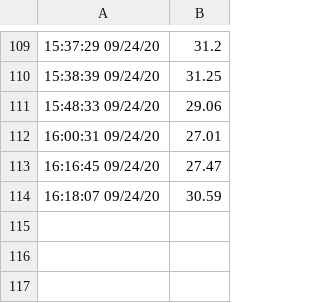
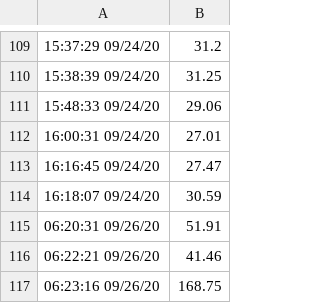
Before and after one commit to aayushrawal/coviduipy, a CSV file: totalexec.csv, drawn as a sheet; only a part is shown, gaps mark what is left out; the diff names each change by its address in the sheet, - before the commit and + after, or states it on an @@ line.

```diff
--- a/totalexec.csv
+++ b/totalexec.csv
+row 115: 06:20:31 09/26/20 | 51.91
+row 116: 06:22:21 09/26/20 | 41.46
+row 117: 06:23:16 09/26/20 | 168.75
```
Also changed, not shown: log.csv, 5 other files.
